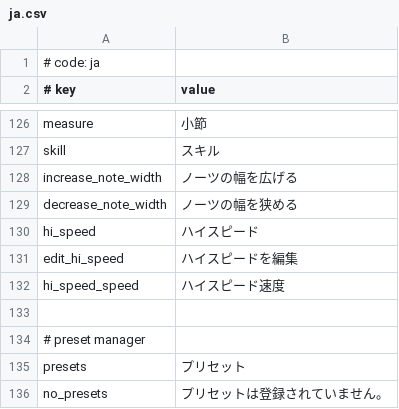
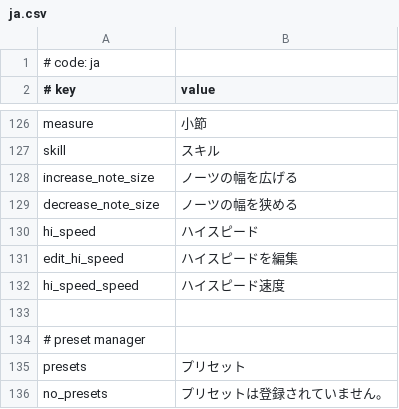
Before and after one commit to crash5band/MikuMikuWorld, a CSV file: MikuMikuWorld/res/i18n/ja.csv, drawn as a sheet; only a part is shown, gaps mark what is left out.

```diff
--- a/MikuMikuWorld/res/i18n/ja.csv
+++ b/MikuMikuWorld/res/i18n/ja.csv
@@ -127,4 +127,4 @@ measure, 小節
 skill, スキル
-increase_note_width, ノーツの幅を広げる
-decrease_note_width, ノーツの幅を狭める
+increase_note_size, ノーツの幅を広げる
+decrease_note_size, ノーツの幅を狭める
 hi_speed, ハイスピード
```
Also changed, not shown: 1 other file.
